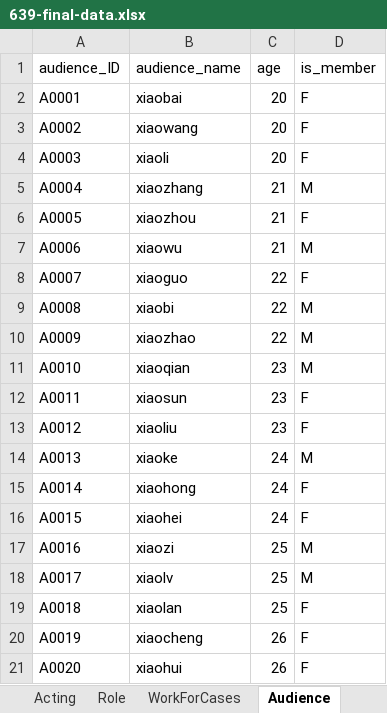
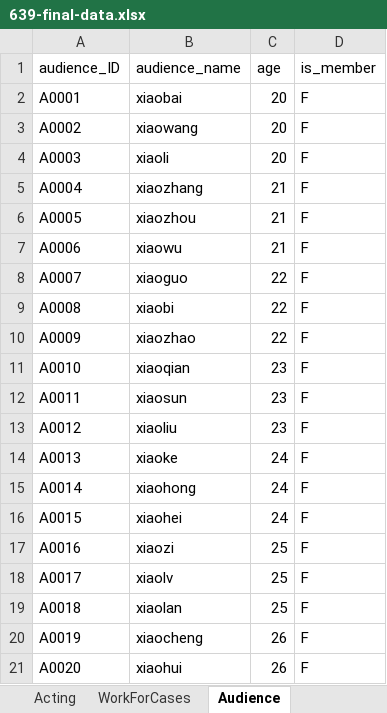
Before and after one commit to HENRIETTA93/pythonProject, an Excel workbook: assigns/Y2021_db/D211202/639-final-data.xlsx, sheet Audience, drawn as a sheet; values as stored, in another font and other column widths than the file's, no borders; the diff names each change by its address in the sheet, - before the commit and + after, or states it on an @@ line.

```diff
--- a/assigns/Y2021_db/D211202/639-final-data.xlsx (sheet Audience)
+++ b/assigns/Y2021_db/D211202/639-final-data.xlsx (sheet Audience)
-D5 (is_member): M
+D5 (is_member): F
-D7 (is_member): M
+D7 (is_member): F
-D9:D11 (is_member): M
+D9:D11 (is_member): F
-D14 (is_member): M
+D14 (is_member): F
-D17:D18 (is_member): M
+D17:D18 (is_member): F
```
Also changed, not shown: sheet WorkForCases, sheet Member, sheet Episodes, sheet Cases, sheet Role, sheet AdvertForSeason, 4 more sheets, other sheet tabs, 3 other files.
